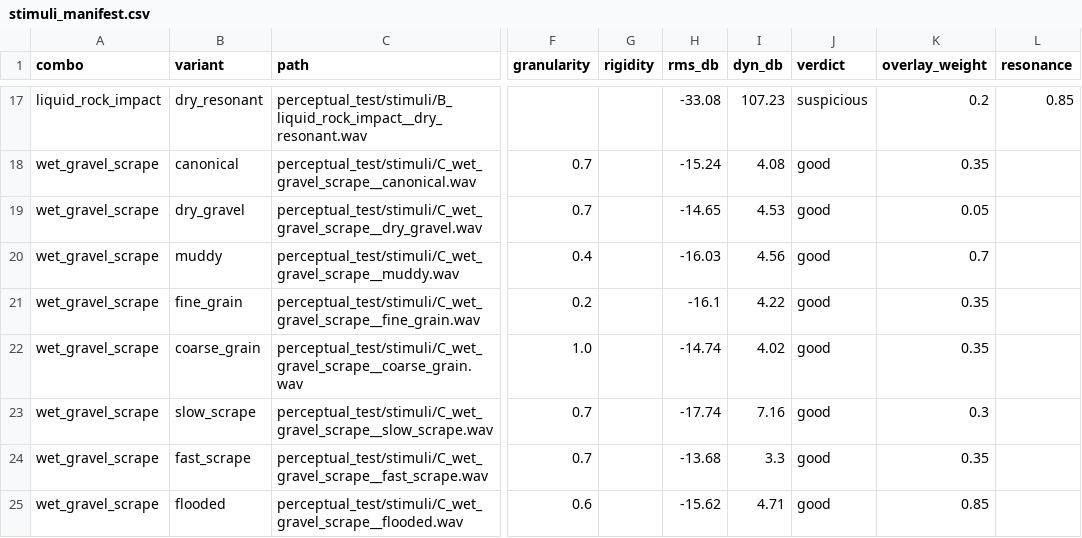
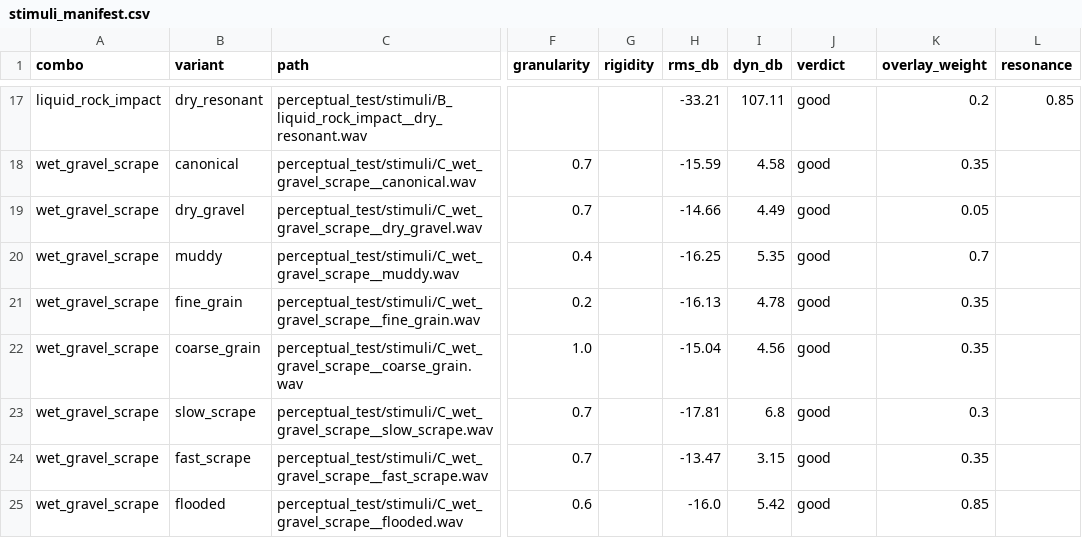
Before and after one commit to MateoCamara/impossible-physical-sound-synthesizer, a CSV file: perceptual_test/stimuli_manifest.csv, drawn as a sheet; only a part is shown, gaps mark what is left out; the diff covers the shown part only; the diff names each change by its address in the sheet, - before the commit and + after, or states it on an @@ line.

```diff
--- a/perceptual_test/stimuli_manifest.csv
+++ b/perceptual_test/stimuli_manifest.csv
-H17 (rms_db): -33.08
+H17 (rms_db): -33.21
-I17 (dyn_db): 107.23
+I17 (dyn_db): 107.11
-J17 (verdict): suspicious
+J17 (verdict): good
-H18 (rms_db): -15.24
+H18 (rms_db): -15.59
-I18 (dyn_db): 4.08
+I18 (dyn_db): 4.58
-H19 (rms_db): -14.65
+H19 (rms_db): -14.66
-I19 (dyn_db): 4.53
+I19 (dyn_db): 4.49
-H20 (rms_db): -16.03
+H20 (rms_db): -16.25
-I20 (dyn_db): 4.56
+I20 (dyn_db): 5.35
-H21 (rms_db): -16.1
+H21 (rms_db): -16.13
-I21 (dyn_db): 4.22
+I21 (dyn_db): 4.78
-H22 (rms_db): -14.74
+H22 (rms_db): -15.04
-I22 (dyn_db): 4.02
+I22 (dyn_db): 4.56
-H23 (rms_db): -17.74
+H23 (rms_db): -17.81
-I23 (dyn_db): 7.16
+I23 (dyn_db): 6.8
-H24 (rms_db): -13.68
+H24 (rms_db): -13.47
-I24 (dyn_db): 3.3
+I24 (dyn_db): 3.15
-H25 (rms_db): -15.62
+H25 (rms_db): -16.0
-I25 (dyn_db): 4.71
+I25 (dyn_db): 5.42
```
Also changed, not shown: 37 edited cells elsewhere in this file, results/monotonicity/A_rolling_droplet__continuity__metrics.csv, results/monotonicity/A_rolling_droplet__granularity__metrics.csv, 46 other files.
